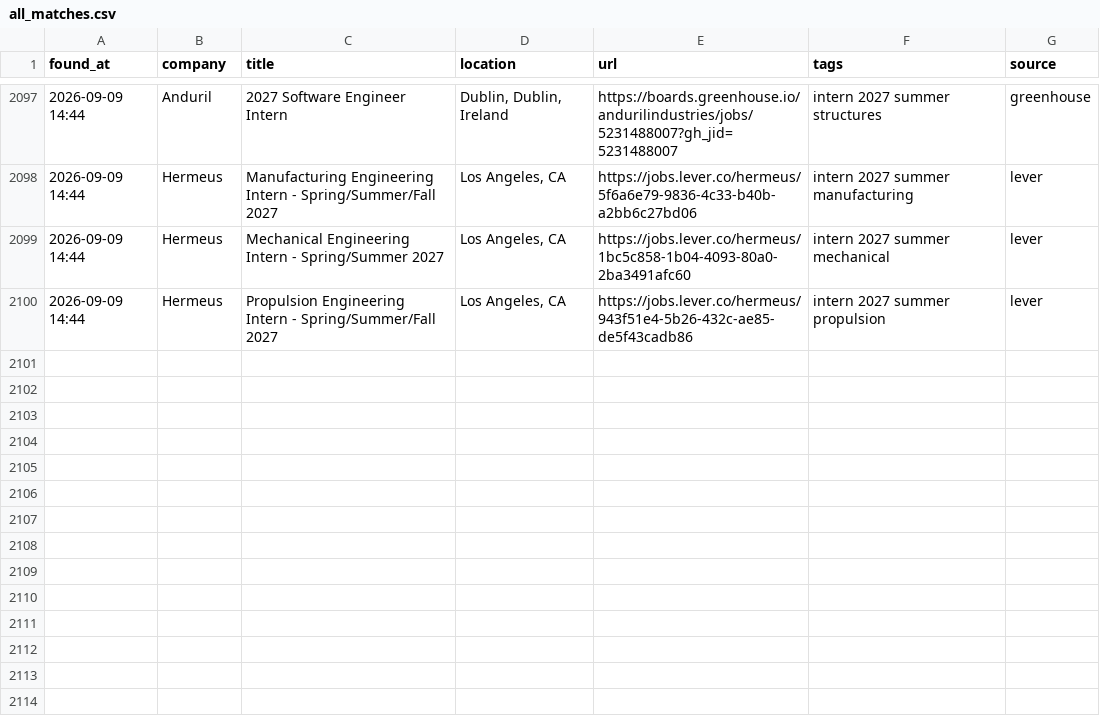
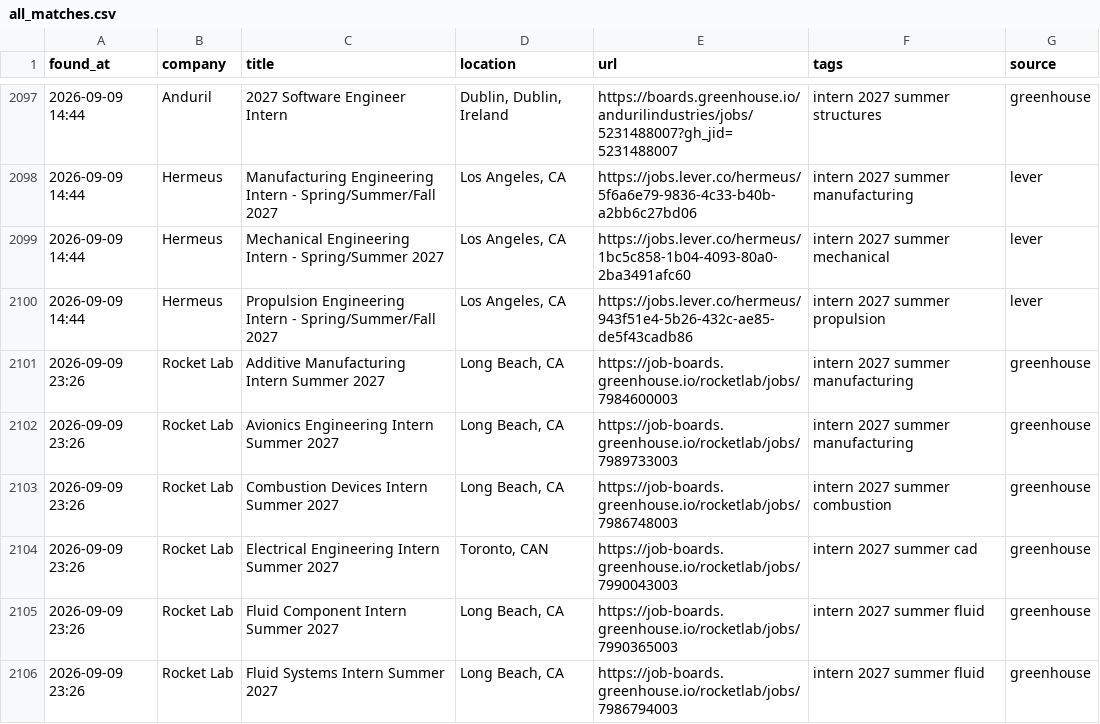
Before and after one commit to anshpatel8014-dotcom/internships, a CSV file: all_matches.csv, drawn as a sheet; only a part is shown, gaps mark what is left out; the diff names each change by its address in the sheet, - before the commit and + after, or states it on an @@ line.

```diff
--- a/all_matches.csv
+++ b/all_matches.csv
+row 2101: 2026-09-09 23:26 | Rocket Lab | Additive Manufacturing Intern Summer 2027 | Long Beach, CA | https://job-boards.greenhouse.io/rocketlab/jobs/7984600003 | intern 2027 summer manufacturing | greenhouse
+row 2102: 2026-09-09 23:26 | Rocket Lab | Avionics Engineering Intern Summer 2027 | Long Beach, CA | https://job-boards.greenhouse.io/rocketlab/jobs/7989733003 | intern 2027 summer manufacturing | greenhouse
+row 2103: 2026-09-09 23:26 | Rocket Lab | Combustion Devices Intern Summer 2027 | Long Beach, CA | https://job-boards.greenhouse.io/rocketlab/jobs/7986748003 | intern 2027 summer combustion | greenhouse
+row 2104: 2026-09-09 23:26 | Rocket Lab | Electrical Engineering Intern Summer 2027 | Toronto, CAN | https://job-boards.greenhouse.io/rocketlab/jobs/7990043003 | intern 2027 summer cad | greenhouse
+row 2105: 2026-09-09 23:26 | Rocket Lab | Fluid Component Intern Summer 2027 | Long Beach, CA | https://job-boards.greenhouse.io/rocketlab/jobs/7990365003 | intern 2027 summer fluid | greenhouse
+row 2106: 2026-09-09 23:26 | Rocket Lab | Fluid Systems Intern Summer 2027 | Long Beach, CA | https://job-boards.greenhouse.io/rocketlab/jobs/7986794003 | intern 2027 summer fluid | greenhouse
```
Also changed, not shown: 2 other files.
